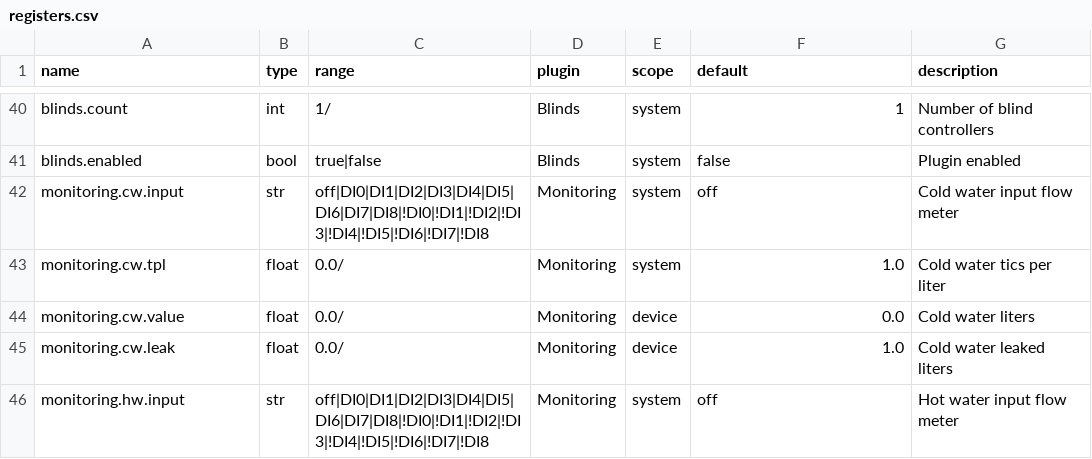
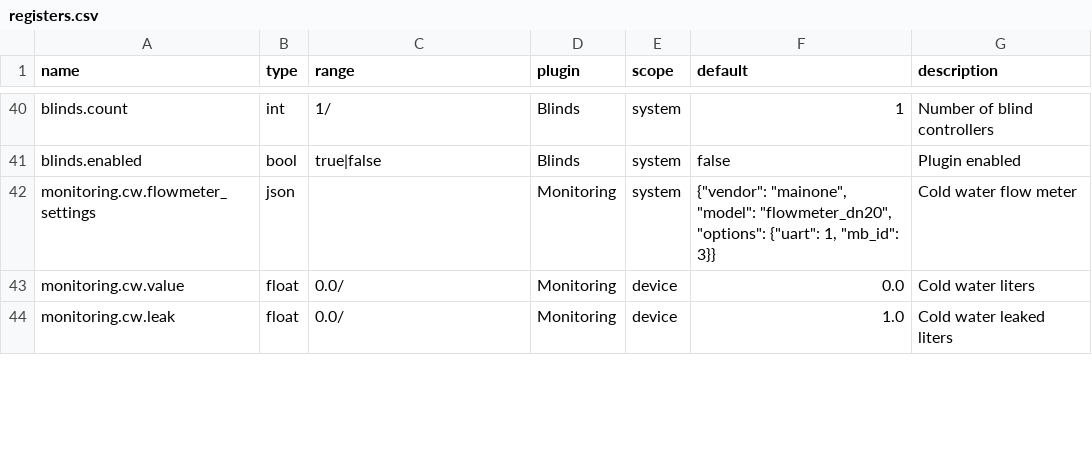
Before and after one commit to bgerp/ztm, a CSV file: registers.csv, drawn as a sheet; only a part is shown, gaps mark what is left out; the diff covers the shown part only.

Commit message:
Update registers content and structure

```diff
--- a/registers.csv
+++ b/registers.csv
@@ -41,6 +41,4 @@
 "blinds.enabled","bool","true|false","Blinds","system","false","Plugin enabled"
-"monitoring.cw.input","str","off|DI0|DI1|DI2|DI3|DI4|DI5|DI6|DI7|DI8|!DI0|!DI1|!DI2|!DI3|!DI4|!DI5|!DI6|!DI7|!DI8","Monitoring","system","off","Cold water input flow meter"
-"monitoring.cw.tpl","float","0.0/","Monitoring","system",1.0,"Cold water tics per liter"
+"monitoring.cw.flowmeter_settings","json","","Monitoring","system","{""vendor"": ""mainone"", ""model"": ""flowmeter_dn20"", ""options"": {""uart"": 1, ""mb_id"": 3}}","Cold water flow meter"
 "monitoring.cw.value","float","0.0/","Monitoring","device",0.0,"Cold water liters"
 "monitoring.cw.leak","float","0.0/","Monitoring","device",1.0,"Cold water leaked liters"
-"monitoring.hw.input","str","off|DI0|DI1|DI2|DI3|DI4|DI5|DI6|DI7|DI8|!DI0|!DI1|!DI2|!DI3|!DI4|!DI5|!DI6|!DI7|!DI8","Monitoring","system","off","Hot water input flow meter"
```
Also changed, not shown: 1 added row, 1 removed row and 24 edited cells elsewhere in this file, 1 other file.
